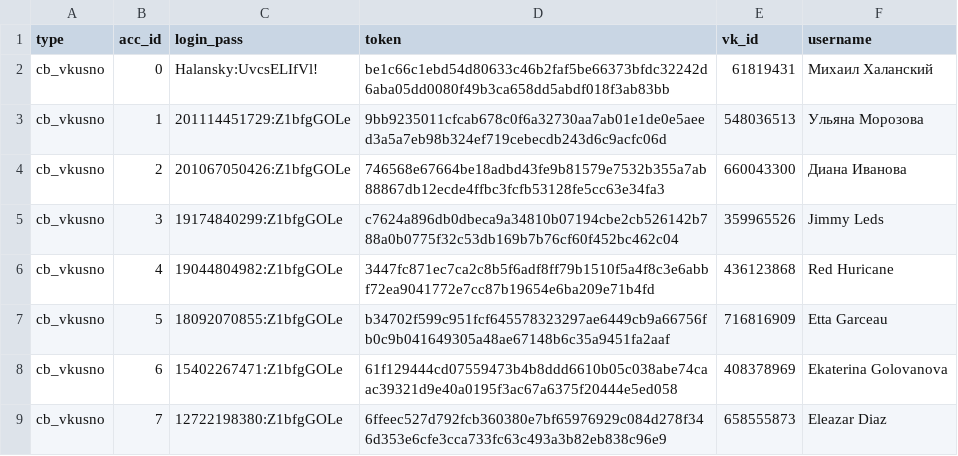
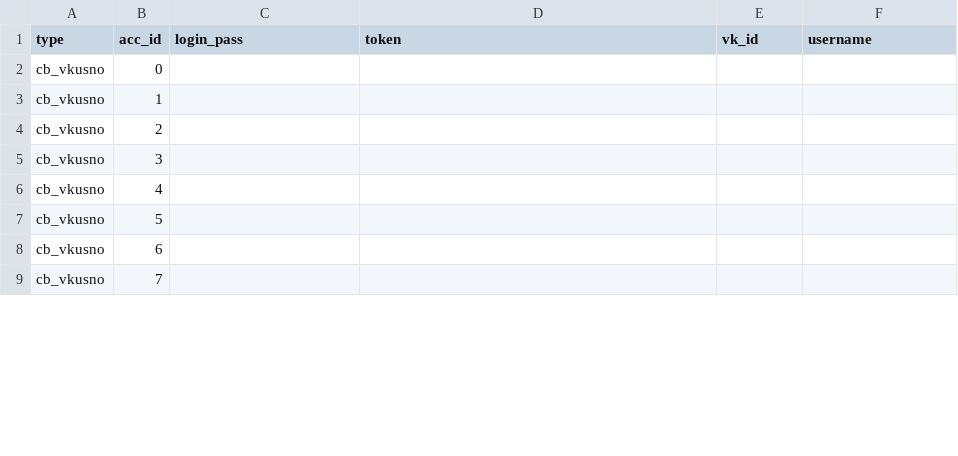
Before and after one commit to colorfulpaintofapriltoday/data, a CSV file: vk1.csv, drawn as a sheet; only a part is shown; the diff covers the shown part only.

Commit message:
Update vk1.csv

```diff
--- a/vk1.csv
+++ b/vk1.csv
@@ -1,9 +1,9 @@
 type,acc_id,login_pass,token,vk_id,username
-cb_vkusno,0,Halansky:UvcsELIfVl!,be1c66c1ebd54d80633c46b2faf5be66373bfdc32242d6aba05dd0080f49b3ca658dd5abdf018f3ab83bb,61819431,Михаил Халанский
-cb_vkusno,1,201114451729:Z1bfgGOLe,9bb9235011cfcab678c0f6a32730aa7ab01e1de0e5aeed3a5a7eb98b324ef719cebecdb243d6c9acfc06d,548036513,Ульяна Морозова
-cb_vkusno,2,201067050426:Z1bfgGOLe,746568e67664be18adbd43fe9b81579e7532b355a7ab88867db12ecde4ffbc3fcfb53128fe5cc63e34fa3,660043300,Диана Иванова
-cb_vkusno,3,19174840299:Z1bfgGOLe,c7624a896db0dbeca9a34810b07194cbe2cb526142b788a0b0775f32c53db169b7b76cf60f452bc462c04,359965526,Jimmy Leds
-cb_vkusno,4,19044804982:Z1bfgGOLe,3447fc871ec7ca2c8b5f6adf8ff79b1510f5a4f8c3e6abbf72ea9041772e7cc87b19654e6ba209e71b4fd,436123868,Red Huricane
-cb_vkusno,5,18092070855:Z1bfgGOLe,b34702f599c951fcf645578323297ae6449cb9a66756fb0c9b041649305a48ae67148b6c35a9451fa2aaf,716816909,Etta Garceau
-cb_vkusno,6,15402267471:Z1bfgGOLe,61f129444cd07559473b4b8ddd6610b05c038abe74caac39321d9e40a0195f3ac67a6375f20444e5ed058,408378969,Ekaterina Golovanova
-cb_vkusno,7,12722198380:Z1bfgGOLe,6ffeec527d792fcb360380e7bf65976929c084d278f346d353e6cfe3cca733fc63c493a3b82eb838c96e9,658555873,Eleazar Diaz
+cb_vkusno,0,
+cb_vkusno,1,
+cb_vkusno,2,
+cb_vkusno,3,
+cb_vkusno,4,
+cb_vkusno,5,
+cb_vkusno,6,
+cb_vkusno,7,
```
Also changed, not shown: 8 edited cells elsewhere in this file.
